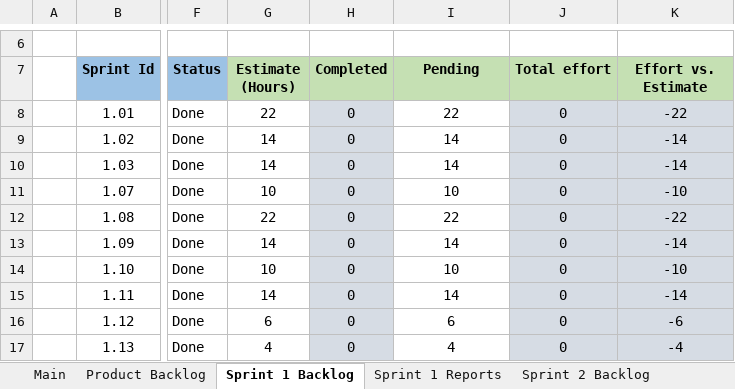
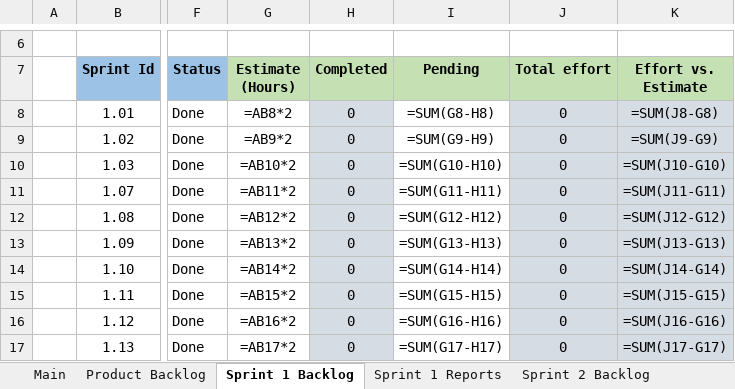
Before and after one commit to DrugTime-C1SE-07/DrugTime-docs, an Excel workbook: Team1_DTU/01_Proposal_&_Planning/Product-and-Sprint-backlog-DrugTime.xlsx, sheet Sprint 1 Backlog, drawn as a sheet; only a part is shown, gaps mark what is left out; values as stored, in another font and other column widths than the file's, no borders; formulas without a stored value are shown as written; charts and pictures not drawn; the diff covers the shown part only; the diff names each change by its address in the sheet, - before the commit and + after, or states it on an @@ line.

```diff
--- a/Team1_DTU/01_Proposal_&_Planning/Product-and-Sprint-backlog-DrugTime.xlsx (sheet Sprint 1 Backlog)
+++ b/Team1_DTU/01_Proposal_&_Planning/Product-and-Sprint-backlog-DrugTime.xlsx (sheet Sprint 1 Backlog)
-G8 (Estimate (Hours)): 22
+G8 (Estimate (Hours)): =AB8*2
-I8 (Pending): 22
+I8 (Pending): =SUM(G8-H8)
-K8 (Effort vs. Estimate): -22
+K8 (Effort vs. Estimate): =SUM(J8-G8)
-G9 (Estimate (Hours)): 14
+G9 (Estimate (Hours)): =AB9*2
-I9 (Pending): 14
+I9 (Pending): =SUM(G9-H9)
-K9 (Effort vs. Estimate): -14
+K9 (Effort vs. Estimate): =SUM(J9-G9)
-G10 (Estimate (Hours)): 14
+G10 (Estimate (Hours)): =AB10*2
-I10 (Pending): 14
+I10 (Pending): =SUM(G10-H10)
-K10 (Effort vs. Estimate): -14
+K10 (Effort vs. Estimate): =SUM(J10-G10)
-G11 (Estimate (Hours)): 10
+G11 (Estimate (Hours)): =AB11*2
-I11 (Pending): 10
+I11 (Pending): =SUM(G11-H11)
-K11 (Effort vs. Estimate): -10
+K11 (Effort vs. Estimate): =SUM(J11-G11)
-G12 (Estimate (Hours)): 22
+G12 (Estimate (Hours)): =AB12*2
-I12 (Pending): 22
+I12 (Pending): =SUM(G12-H12)
-K12 (Effort vs. Estimate): -22
+K12 (Effort vs. Estimate): =SUM(J12-G12)
-G13 (Estimate (Hours)): 14
+G13 (Estimate (Hours)): =AB13*2
-I13 (Pending): 14
+I13 (Pending): =SUM(G13-H13)
-K13 (Effort vs. Estimate): -14
+K13 (Effort vs. Estimate): =SUM(J13-G13)
-G14 (Estimate (Hours)): 10
+G14 (Estimate (Hours)): =AB14*2
-I14 (Pending): 10
+I14 (Pending): =SUM(G14-H14)
-K14 (Effort vs. Estimate): -10
+K14 (Effort vs. Estimate): =SUM(J14-G14)
-G15 (Estimate (Hours)): 14
+G15 (Estimate (Hours)): =AB15*2
-I15 (Pending): 14
+I15 (Pending): =SUM(G15-H15)
-K15 (Effort vs. Estimate): -14
+K15 (Effort vs. Estimate): =SUM(J15-G15)
-G16 (Estimate (Hours)): 6
+G16 (Estimate (Hours)): =AB16*2
-I16 (Pending): 6
+I16 (Pending): =SUM(G16-H16)
-K16 (Effort vs. Estimate): -6
+K16 (Effort vs. Estimate): =SUM(J16-G16)
-G17 (Estimate (Hours)): 4
+G17 (Estimate (Hours)): =AB17*2
-I17 (Pending): 4
+I17 (Pending): =SUM(G17-H17)
-K17 (Effort vs. Estimate): -4
+K17 (Effort vs. Estimate): =SUM(J17-G17)
```
Also changed, not shown: 3 added rows, 3 removed rows, 24 edited cells and cell formats elsewhere in this sheet, sheet Sprint 6 Backlog, sheet Sprint 3 Backlog, sheet Sprint 5 Backlog, sheet Replan Log, sheet Sprint 4 Backlog, sheet Sprint 2 Backlog, 2 more sheets, hidden cells, charts or pictures.
